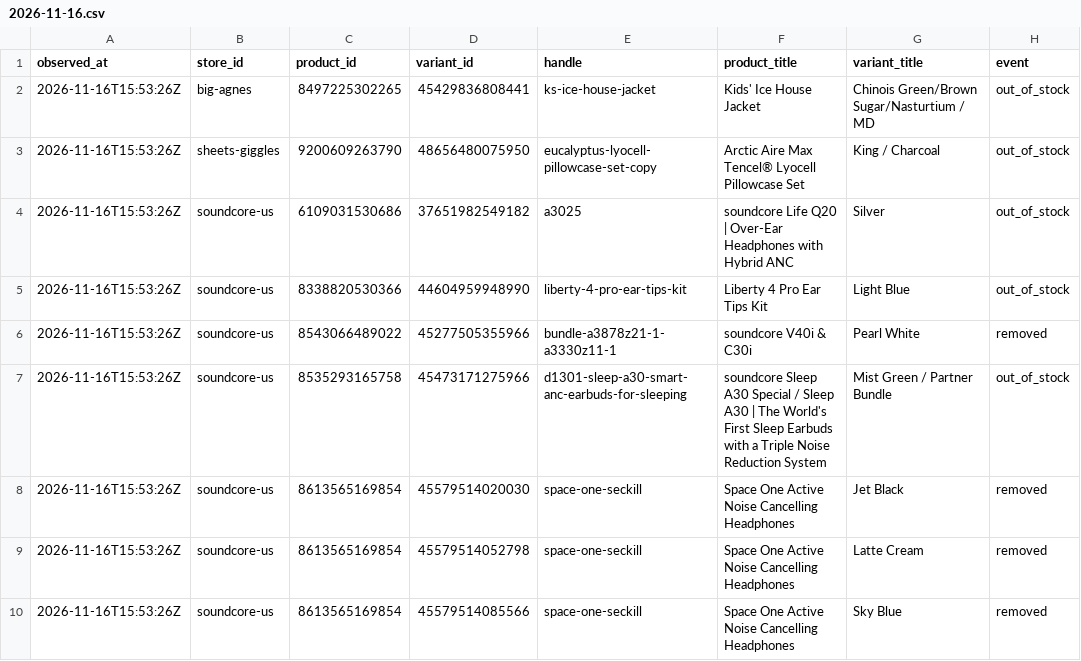
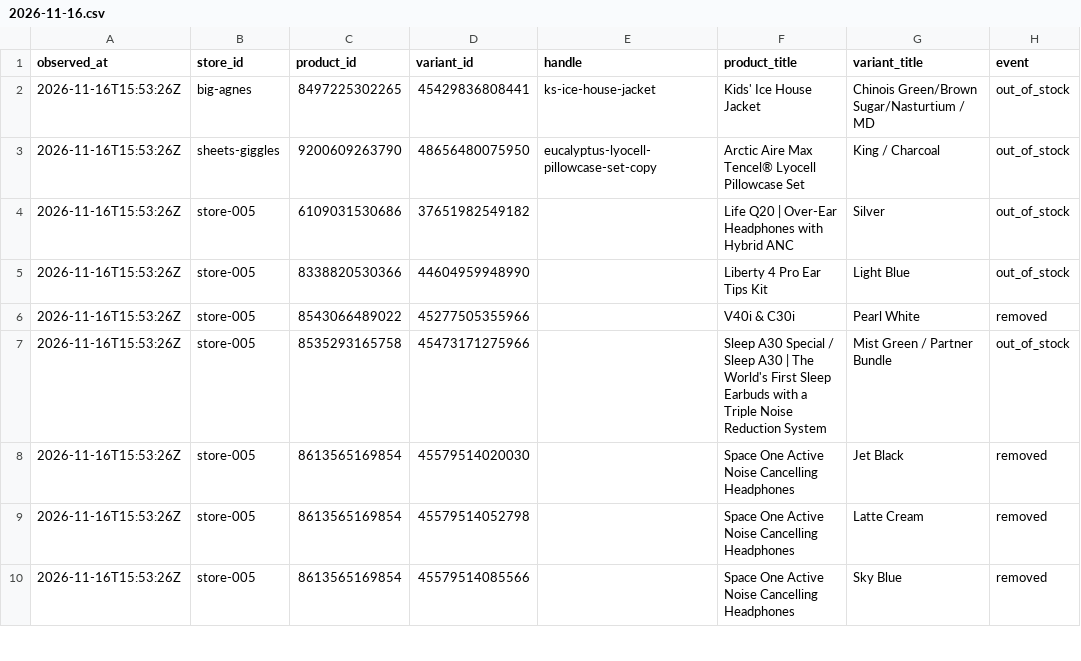
Before and after one commit to siddharthkumarx/ecommerce-price-monitor, a CSV file: data/changes/2026/2026-11-16.csv, drawn as a sheet; only a part is shown; the diff covers the shown part only; the diff names each change by its address in the sheet, - before the commit and + after, or states it on an @@ line.

```diff
--- a/data/changes/2026/2026-11-16.csv
+++ b/data/changes/2026/2026-11-16.csv
-B4:B10 (store_id): soundcore-us
+B4:B10 (store_id): store-005
-E4 (handle): a3025
+E4 (handle): (empty)
-F4 (product_title): soundcore Life Q20…
+F4 (product_title): Life Q20…
-E5 (handle): liberty-4-pro-ear-tips-kit
+E5 (handle): (empty)
-E6 (handle): bundle-a3878z21-1-a3330z11-1
+E6 (handle): (empty)
-F6 (product_title): soundcore V40i & C30i
+F6 (product_title): V40i & C30i
-E7 (handle): d1301-sleep-a30-smart-anc-earbuds-for-sleeping
+E7 (handle): (empty)
-F7 (product_title): soundcore Sleep A30…
+F7 (product_title): Sleep A30…
-E8:E10 (handle): space-one-seckill
+E8:E10 (handle): (empty)
```
Also changed, not shown: 63 edited cells elsewhere in this file, data/changes/2026/2026-11-06.csv, data/changes/2026/2026-11-09.csv, 33 other files.
